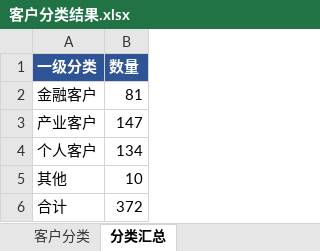
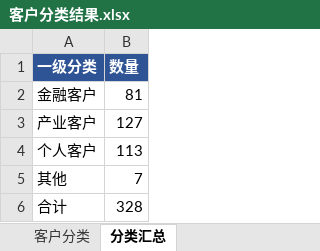
Before and after one commit to Leo123456789011/hello-world, an Excel workbook: 客户分类结果.xlsx, sheet 分类汇总, drawn as a sheet; values as stored, in another font and other column widths than the file's, no borders; the diff names each change by its address in the sheet, - before the commit and + after, or states it on an @@ line.

```diff
--- a/客户分类结果.xlsx (sheet 分类汇总)
+++ b/客户分类结果.xlsx (sheet 分类汇总)
-B3 (数量): 147
+B3 (数量): 127
-B4 (数量): 134
+B4 (数量): 113
-B5 (数量): 10
+B5 (数量): 7
-B6 (数量): 372
+B6 (数量): 328
```
Also changed, not shown: sheet 客户分类, 4 other files.
